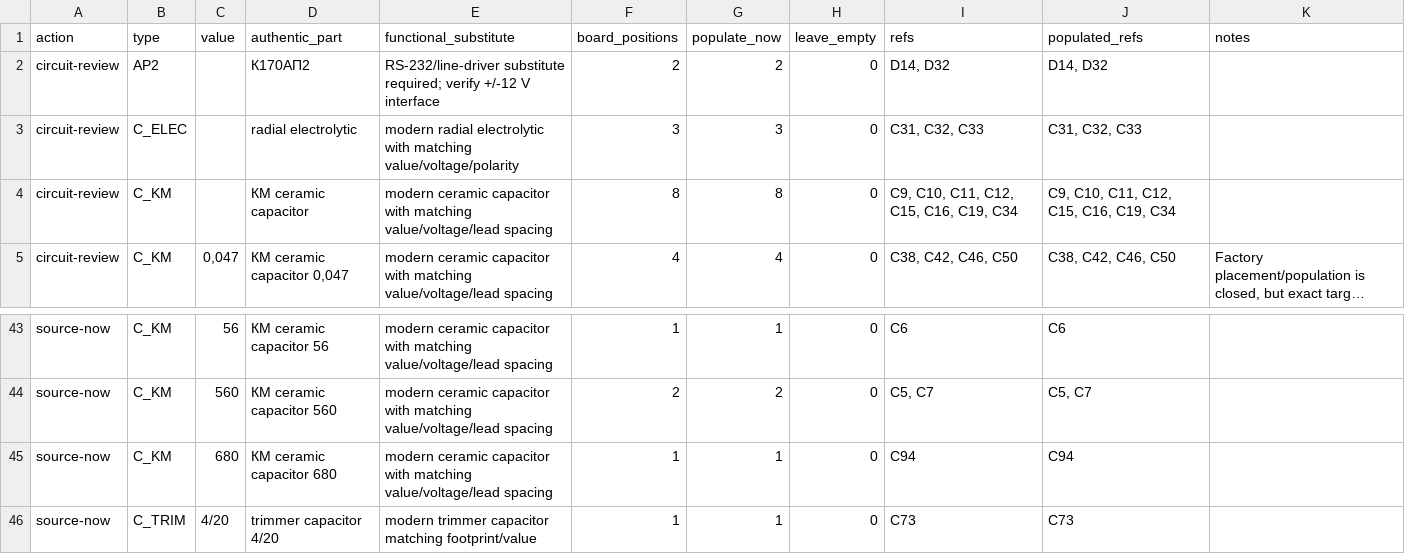
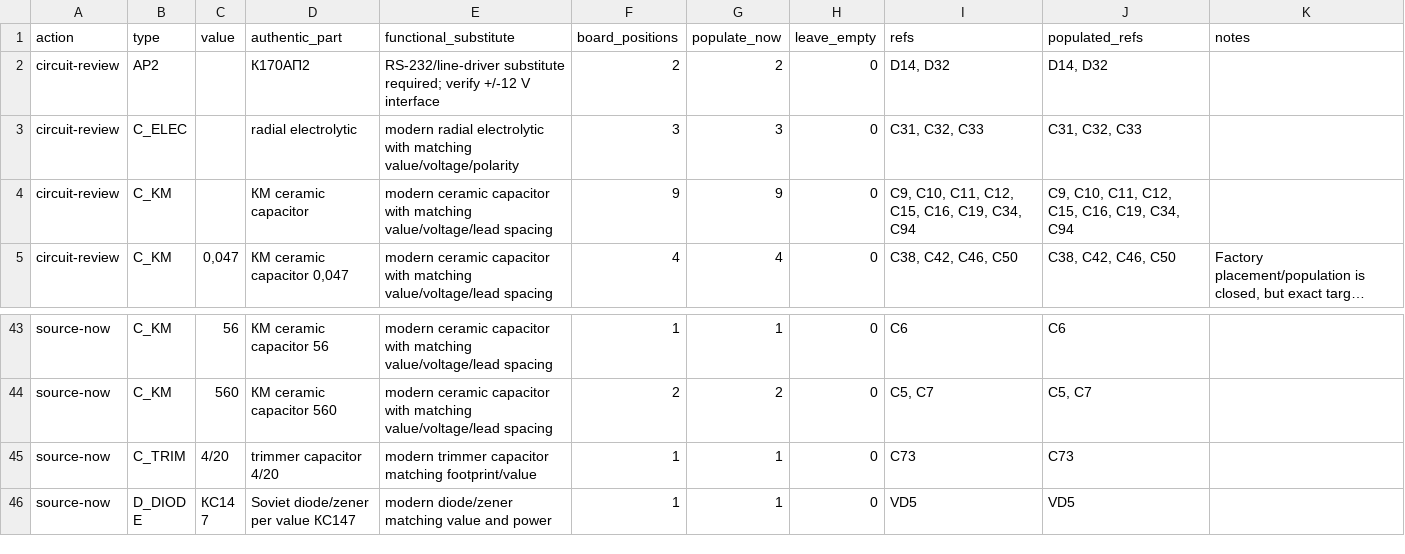
Before and after one commit to ddanila/8080-cosim, a CSV file: docs/replica-dual-config-bom.csv, drawn as a sheet; only a part is shown, gaps mark what is left out; the shorter side is filled out with more unchanged rows; long unchanged cells end in …; the diff names each change by its address in the sheet, - before the commit and + after, or states it on an @@ line.

```diff
--- a/docs/replica-dual-config-bom.csv
+++ b/docs/replica-dual-config-bom.csv
-F4 (board_positions): 8
+F4 (board_positions): 9
-G4 (populate_now): 8
+G4 (populate_now): 9
-I4 (refs): C9, C10, C11, C12, C15, C16, C19, C34
+I4 (refs): C9, C10, C11, C12, C15, C16, C19, C34, C94
-J4 (populated_refs): C9, C10, C11, C12, C15, C16, C19, C34
+J4 (populated_refs): C9, C10, C11, C12, C15, C16, C19, C34, C94
-row 45: source-now | C_KM | 680 | КМ ceramic capacitor 680 | modern ceramic capacitor with matching value/voltage/lead spacing | 1 | 1 | 0 | C94 | C94
```
Also changed, not shown: ref/photos/juku-pcb-2/endpoints.csv, 29 other files.
